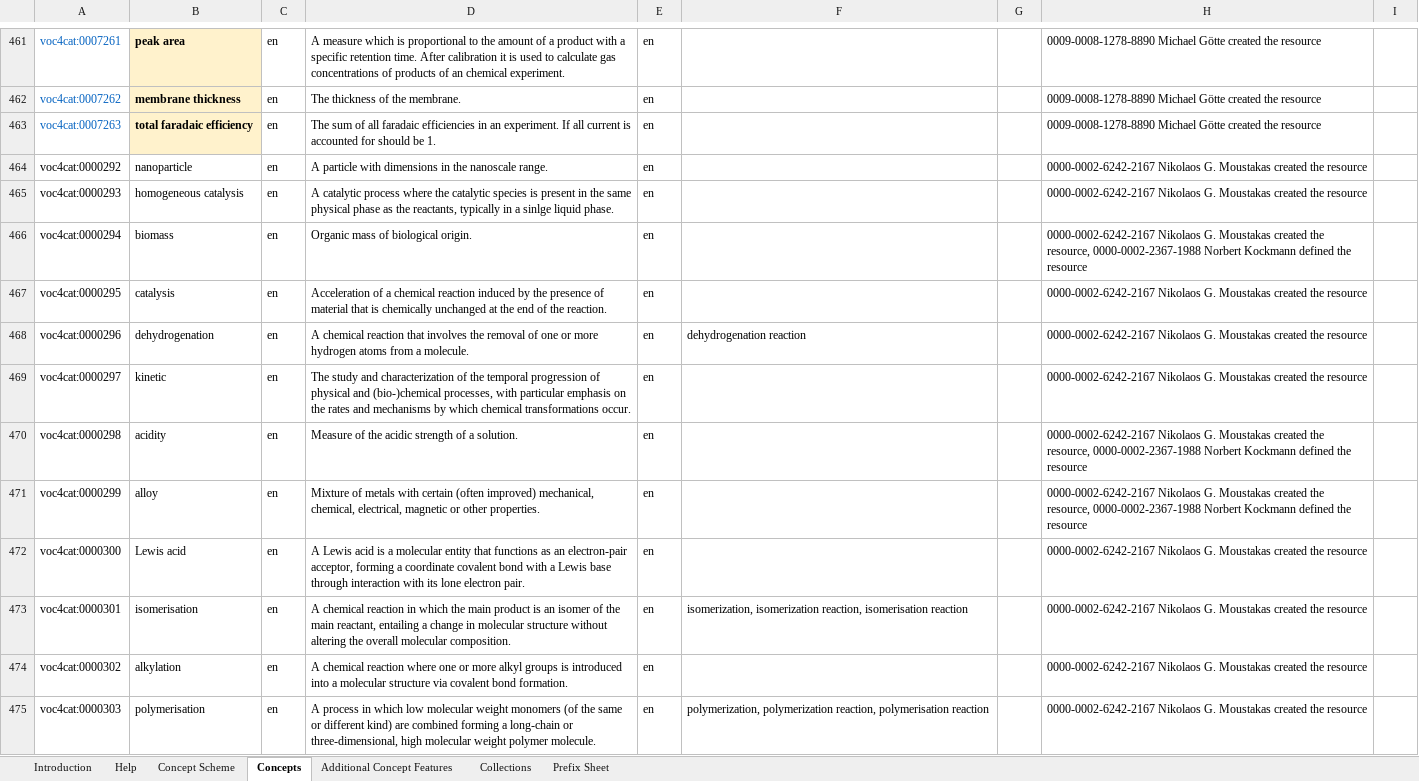
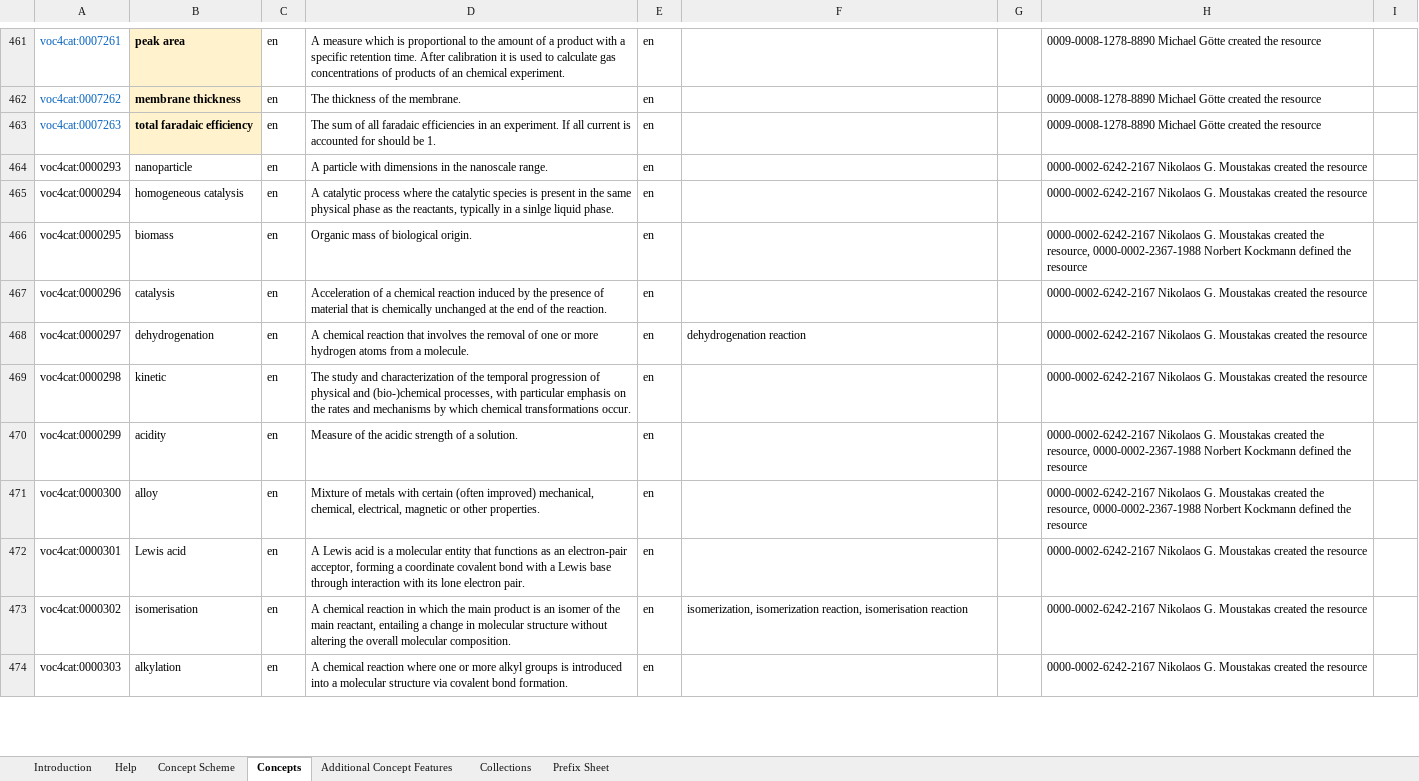
Before and after one commit to nfdi4cat/voc4cat, an Excel workbook: inbox-excel-vocabs/voc4cat.xlsx, sheet Concepts, drawn as a sheet; only a part is shown, gaps mark what is left out; values as stored, in another font and other column widths than the file's, no borders; table styles not drawn; removed rows and columns are numbered as before the commit, all else as after; the diff covers the shown part only; the diff names each change by its address in the sheet, - before the commit and + after, or states it on an @@ line.

Commit message:
Correction to the original submission
I used the same URI twice. I think this is why the first PR failed.

```diff
--- a/inbox-excel-vocabs/voc4cat.xlsx (sheet Concepts)
+++ b/inbox-excel-vocabs/voc4cat.xlsx (sheet Concepts)
-row 464: voc4cat:0000292 | nanoparticle | en | A particle with dimensions in the nanoscale range. | en |  |  | 0000-0002-6242-2167 Nikolaos G. Moustakas created the resource
-B464: homogeneous catalysis
+B464: nanoparticle
-D464: A catalytic process where the catalytic species is present in the same physical phase as the reactants, typically in a sinlge liquid phase.
+D464: A particle with dimensions in the nanoscale range.
-B465: biomass
+B465: homogeneous catalysis
-D465: Organic mass of biological origin.
+D465: A catalytic process where the catalytic species is present in the same physical phase as the reactants, typically in a sinlge liquid phase.
-H465: …created the resource, 0000-0002-2367-1988 Norbert Kockmann defined the resource
+H465: …created the resource
-B466: catalysis
+B466: biomass
-D466: Acceleration of a chemical reaction induced by the presence of material that is chemically unchanged at the end of the reaction.
+D466: Organic mass of biological origin.
-H466: …created the resource
+H466: …created the resource, 0000-0002-2367-1988 Norbert Kockmann defined the resource
-B467: dehydrogenation
+B467: catalysis
-D467: A chemical reaction that involves the removal of one or more hydrogen atoms from a molecule.
+D467: Acceleration of a chemical reaction induced by the presence of material that is chemically unchanged at the end of the reaction.
-F467: dehydrogenation reaction
+F467: (empty)
-B468: kinetic
+B468: dehydrogenation
-D468: The study and characterization of the temporal progression of physical and (bio-)chemical processes, with particular emphasis on the rates and mechanisms by which chemical transformations occur.
+D468: A chemical reaction that involves the removal of one or more hydrogen atoms from a molecule.
-F468: (empty)
+F468: dehydrogenation reaction
-B469: acidity
+B469: kinetic
-D469: Measure of the acidic strength of a solution.
+D469: The study and characterization of the temporal progression of physical and (bio-)chemical processes, with particular emphasis on the rates and mechanisms by which chemical transformations occur.
-H469: …created the resource, 0000-0002-2367-1988 Norbert Kockmann defined the resource
+H469: …created the resource
-B470: alloy
+B470: acidity
-D470: Mixture of metals with certain (often improved) mechanical, chemical, electrical, magnetic or other properties.
+D470: Measure of the acidic strength of a solution.
-B471: Lewis acid
+B471: alloy
-D471: A Lewis acid is a molecular entity that functions as an electron-pair acceptor, forming a coordinate covalent bond with a Lewis base through interaction with its lone electron pair.
+D471: Mixture of metals with certain (often improved) mechanical, chemical, electrical, magnetic or other properties.
-H471: …created the resource
+H471: …created the resource, 0000-0002-2367-1988 Norbert Kockmann defined the resource
-B472: isomerisation
+B472: Lewis acid
-D472: A chemical reaction in which the main product is an isomer of the main reactant, entailing a change in molecular structure without altering the overall molecular composition.
+D472: A Lewis acid is a molecular entity that functions as an electron-pair acceptor, forming a coordinate covalent bond with a Lewis base through interaction with its lone electron pair.
-F472: isomerization, isomerization reaction, isomerisation reaction
+F472: (empty)
-B473: alkylation
+B473: isomerisation
-D473: …chemical reaction where one or more alkyl groups is introduced into a molecular structure via covalent bond formation.
+D473: …chemical reaction in which the main product is an isomer of the main reactant, entailing a change in molecular structure without altering the overall molecular composition.
-F473: (empty)
+F473: isomerization, isomerization reaction, isomerisation reaction
-B474: polymerisation
+B474: alkylation
-D474: A process in which low molecular weight monomers (of the same or different kind) are combined forming a long-chain or three-dimensional, high molecular weight polymer molecule.
+D474: A chemical reaction where one or more alkyl groups is introduced into a molecular structure via covalent bond formation.
-F474: polymerization, polymerization reaction, polymerisation reaction
+F474: (empty)
```
Also changed, not shown: 1 added row and 22 edited cells elsewhere in this sheet, sheet Collections.
